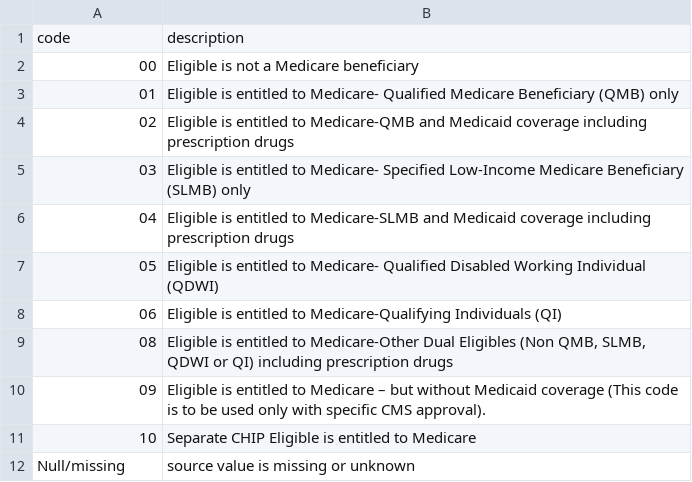
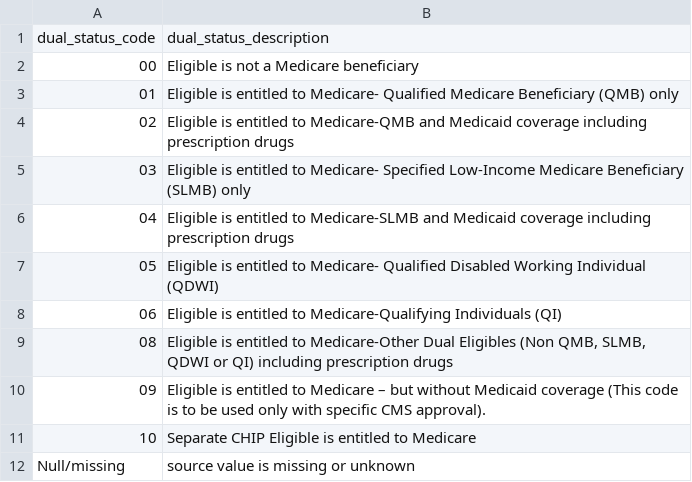
Before and after one commit to empassion-health/terminology, a CSV file: terminology/terminology__medicare_dual_eligibility.csv (was terminology/medicare_dual_eligibility.csv), drawn as a sheet.

```diff
--- a/terminology/medicare_dual_eligibility.csv
+++ b/terminology/terminology__medicare_dual_eligibility.csv
@@ -1,2 +1,2 @@
-code,description
+dual_status_code,dual_status_description
 "00","Eligible is not a Medicare beneficiary"
```
Also changed, not shown: terminology/terminology__mdc.csv, terminology/terminology__ms_drg.csv, 62 other files.
